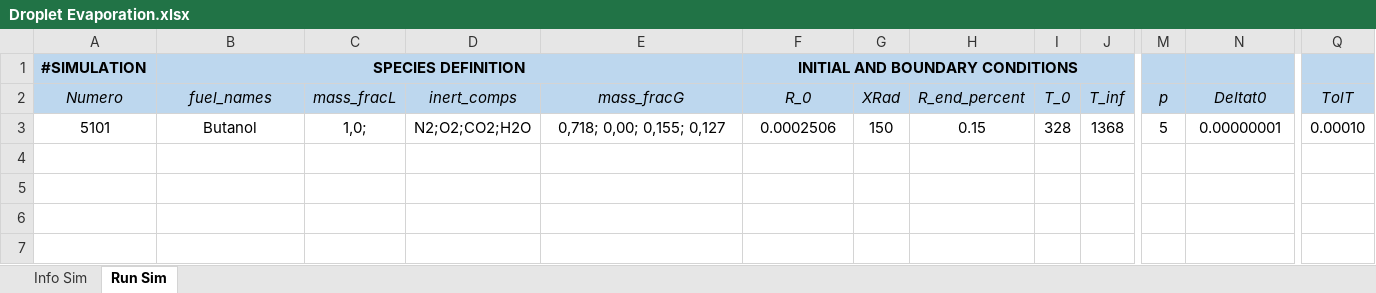
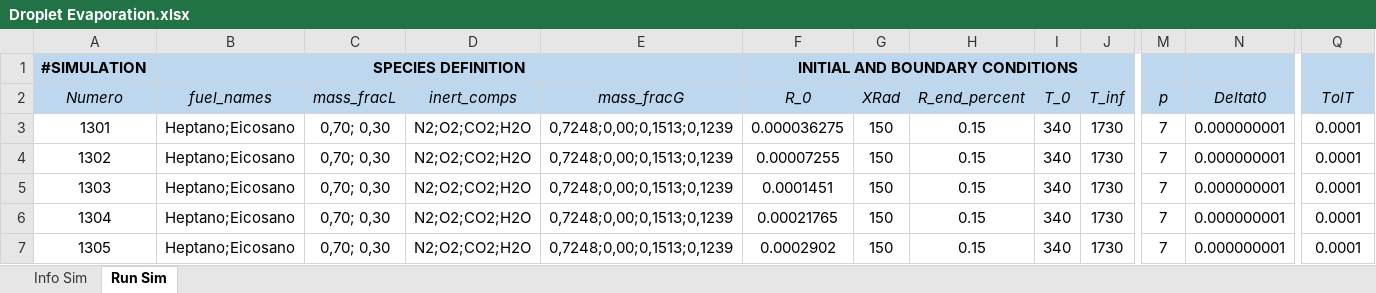
Before and after one commit to mancolric/DropletEvaporation, an Excel workbook: Droplet Evaporation.xlsx, sheet Run Sim, drawn as a sheet; only a part is shown, gaps mark what is left out; values as stored, in another font and other column widths than the file's, no borders; rows hold the shown columns only; the diff names each change by its address in the sheet, - before the commit and + after, or states it on an @@ line.

```diff
--- a/Droplet Evaporation.xlsx (sheet Run Sim)
+++ b/Droplet Evaporation.xlsx (sheet Run Sim)
-A3 (Numero): 5101
+A3 (Numero): 1301
-B3 (fuel_names): Butanol
+B3 (fuel_names): Heptano;Eicosano
-C3 (mass_fracL): 1,0;
+C3 (mass_fracL): 0,70; 0,30
-E3 (mass_fracG): 0,718; 0,00; 0,155; 0,127
+E3 (mass_fracG): 0,7248;0,00;0,1513;0,1239
-F3 (R_0): 0.0002506
+F3 (R_0): 0.000036275
-I3 (T_0): 328
+I3 (T_0): 340
-J3 (T_inf): 1368
+J3 (T_inf): 1730
-M3 (p): 5
+M3 (p): 7
-N3 (Deltat0): 0.00000001
+N3 (Deltat0): 0.000000001
-Q3 (TolT): 0.00010
+Q3 (TolT): 0.0001
+row 4: 1302 | Heptano;Eicosano | 0,70; 0,30 | N2;O2;CO2;H2O | 0,7248;0,00;0,1513;0,1239 | 0.00007255 | 150 | 0.15 | 340 | 1730 | 7 | 0.000000001 | 0.0001
+row 5: 1303 | Heptano;Eicosano | 0,70; 0,30 | N2;O2;CO2;H2O | 0,7248;0,00;0,1513;0,1239 | 0.0001451 | 150 | 0.15 | 340 | 1730 | 7 | 0.000000001 | 0.0001
+row 6: 1304 | Heptano;Eicosano | 0,70; 0,30 | N2;O2;CO2;H2O | 0,7248;0,00;0,1513;0,1239 | 0.00021765 | 150 | 0.15 | 340 | 1730 | 7 | 0.000000001 | 0.0001
+row 7: 1305 | Heptano;Eicosano | 0,70; 0,30 | N2;O2;CO2;H2O | 0,7248;0,00;0,1513;0,1239 | 0.0002902 | 150 | 0.15 | 340 | 1730 | 7 | 0.000000001 | 0.0001
```
Also changed, not shown: sheet Info Sim.
